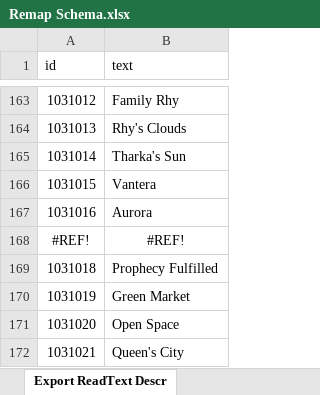
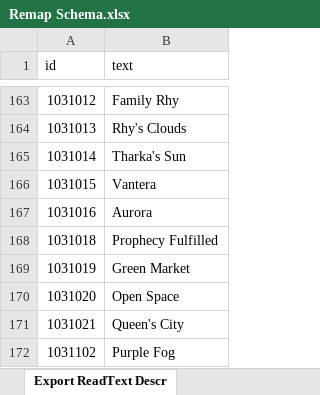
Before and after one commit to Solarahawk/mapsurgeon, an Excel workbook: input/Schema Editor/Remap Schema.xlsx, sheet Export ReadText Descr, drawn as a sheet; only a part is shown, gaps mark what is left out; the shorter side is filled out with more unchanged rows; values as stored, in another font and other column widths than the file's, no borders; the diff names each change by its address in the sheet, - before the commit and + after, or states it on an @@ line.

```diff
--- a/input/Schema Editor/Remap Schema.xlsx (sheet Export ReadText Descr)
+++ b/input/Schema Editor/Remap Schema.xlsx (sheet Export ReadText Descr)
-row 168: #REF! | #REF!
```
Also changed, not shown: sheet Export Schema, sheet Export ReadText Names, sheet Master, 9 other files.
